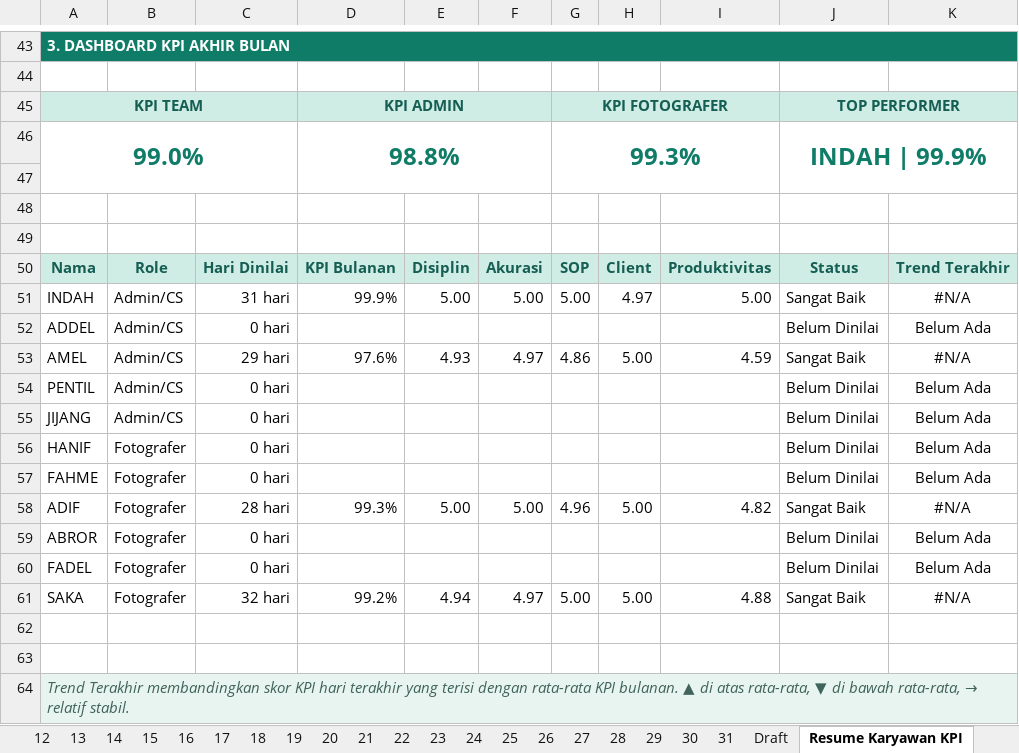
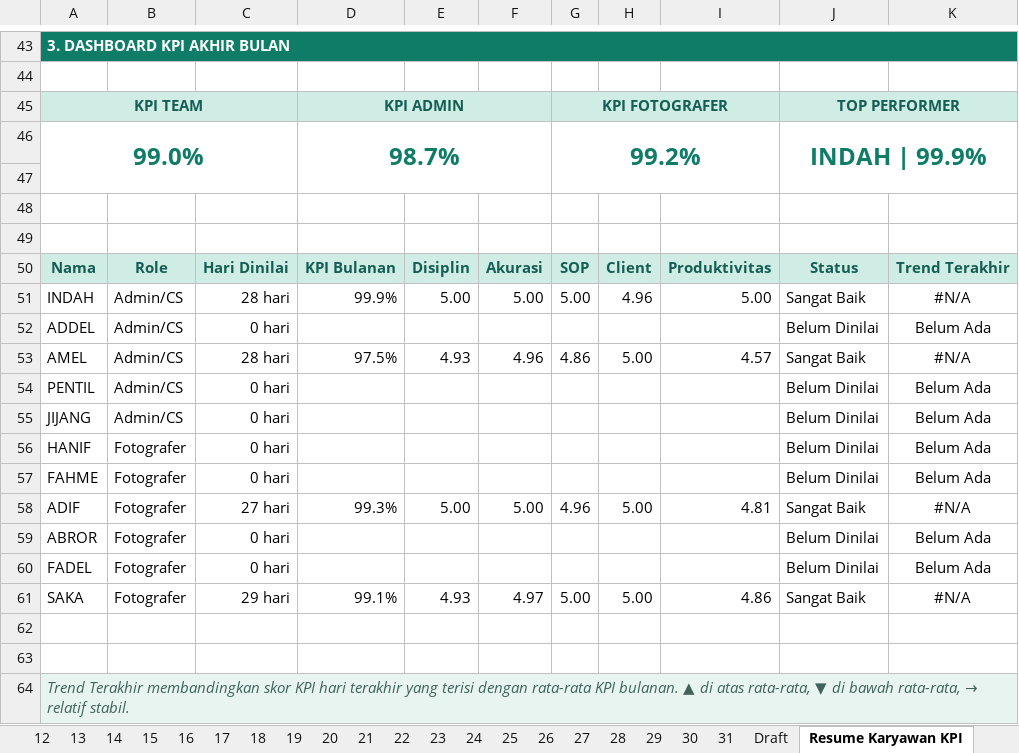
Before and after one commit to whynunuu/FoxeStudio, an Excel workbook: file1.xlsm, sheet Resume Karyawan KPI, drawn as a sheet; only a part is shown, gaps mark what is left out; values as stored, in another font and other column widths than the file's, no borders; charts and pictures and conditional formats not drawn; the diff covers the shown part only; the diff names each change by its address in the sheet, - before the commit and + after, or states it on an @@ line.

```diff
--- a/file1.xlsm (sheet Resume Karyawan KPI)
+++ b/file1.xlsm (sheet Resume Karyawan KPI)
-D46: 98.8%
+D46: 98.7%
-G46: 99.3%
+G46: 99.2%
-C51: 31 hari
+C51: 28 hari
-H51: 4.97
+H51: 4.96
-C53: 29 hari
+C53: 28 hari
-D53: 97.6%
+D53: 97.5%
-F53: 4.97
+F53: 4.96
-I53: 4.59
+I53: 4.57
-C58: 28 hari
+C58: 27 hari
-I58: 4.82
+I58: 4.81
-C61: 32 hari
+C61: 29 hari
-D61: 99.2%
+D61: 99.1%
-E61: 4.94
+E61: 4.93
-I61: 4.88
+I61: 4.86
```
Also changed, not shown: 24 edited cells elsewhere in this sheet, sheet 30, sheet 28, sheet 27, sheet 31, charts or pictures, file2.xlsx, file2_okt.xlsx, 11 other files.
